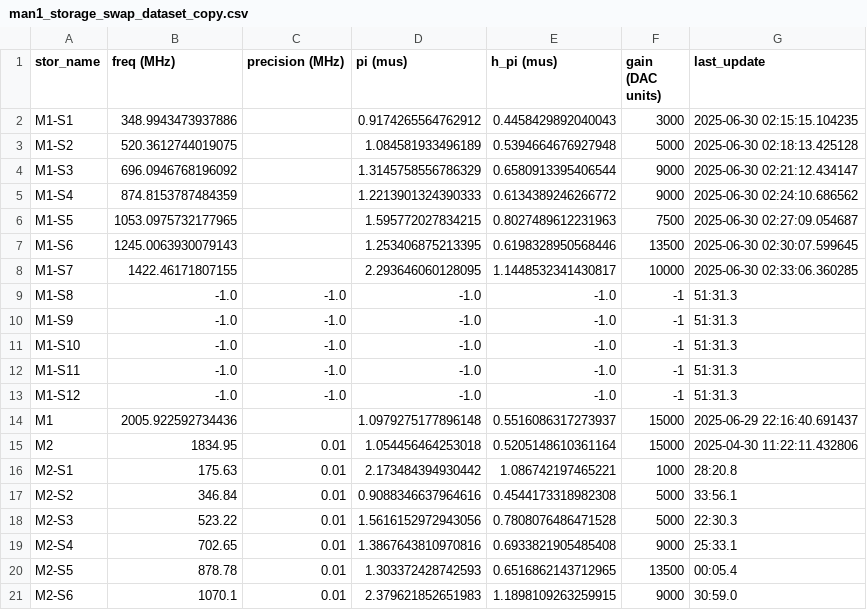
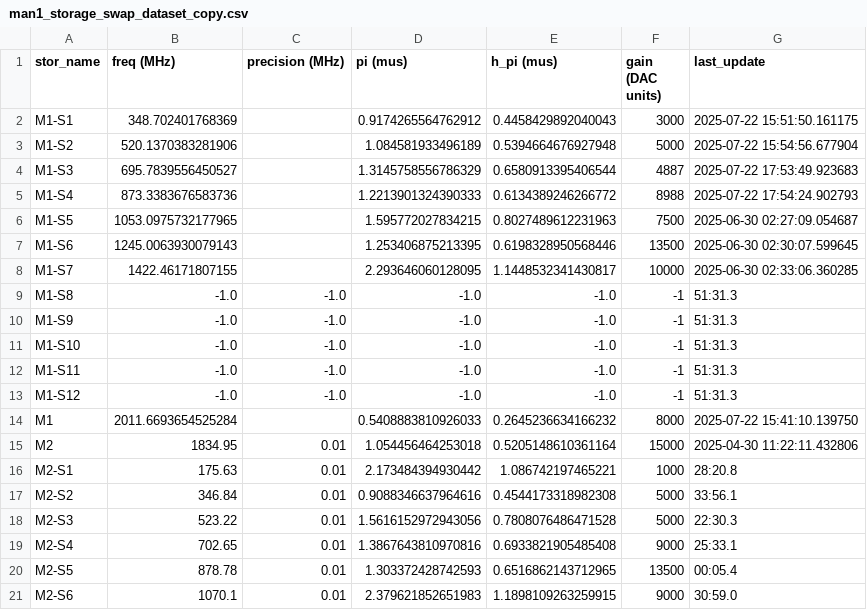
Before and after one commit to SchusterLab/multimode_expts, a CSV file: analysis_notebooks/bosonic/man1_storage_swap_dataset_copy.csv, drawn as a sheet; only a part is shown.

```diff
--- a/analysis_notebooks/bosonic/man1_storage_swap_dataset_copy.csv
+++ b/analysis_notebooks/bosonic/man1_storage_swap_dataset_copy.csv
@@ -1,6 +1,6 @@
 stor_name,freq (MHz),precision (MHz),pi (mus),h_pi (mus),gain (DAC units),last_update
-M1-S1,348.9943473937886,,0.9174265564762912,0.4458429892040043,3000,2025-06-30 02:15:15.104235
-M1-S2,520.3612744019075,,1.084581933496189,0.5394664676927948,5000,2025-06-30 02:18:13.425128
-M1-S3,696.0946768196092,,1.3145758556786329,0.6580913395406544,9000,2025-06-30 02:21:12.434147
-M1-S4,874.8153787484359,,1.2213901324390333,0.6134389246266772,9000,2025-06-30 02:24:10.686562
+M1-S1,348.702401768369,,0.9174265564762912,0.4458429892040043,3000,2025-07-22 15:51:50.161175
+M1-S2,520.1370383281906,,1.084581933496189,0.5394664676927948,5000,2025-07-22 15:54:56.677904
+M1-S3,695.7839556450527,,1.3145758556786329,0.6580913395406544,4887,2025-07-22 17:53:49.923683
+M1-S4,873.3383676583736,,1.2213901324390333,0.6134389246266772,8988,2025-07-22 17:54:24.902793
 M1-S5,1053.0975732177965,,1.595772027834215,0.8027489612231963,7500,2025-06-30 02:27:09.054687
@@ -13,3 +13,3 @@ M1-S11,-1.0,-1.0,-1.0,-1.0,-1,51:31.3
 M1-S12,-1.0,-1.0,-1.0,-1.0,-1,51:31.3
-M1,2005.922592734436,,1.0979275177896148,0.5516086317273937,15000,2025-06-29 22:16:40.691437
+M1,2011.6693654525284,,0.5408883810926033,0.2645236634166232,8000,2025-07-22 15:41:10.139750
 M2,1834.95,0.01,1.054456464253018,0.5205148610361164,15000,2025-04-30 11:22:11.432806
```
Also changed, not shown: man1_storage_swap_dataset.csv, man1_storage_swap_dataset_copy.csv, 12 other files.
